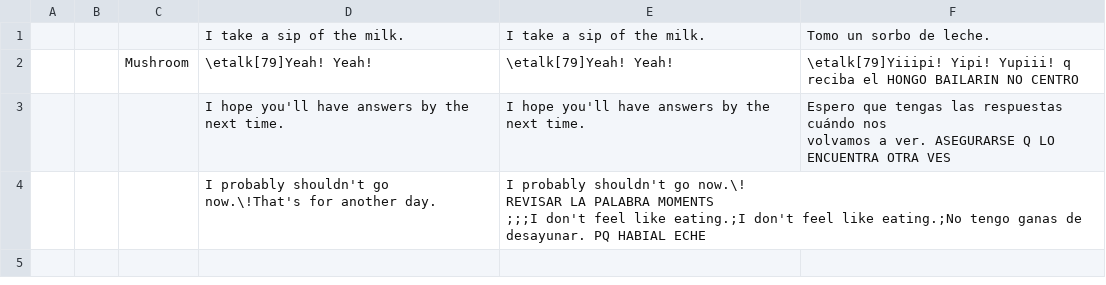
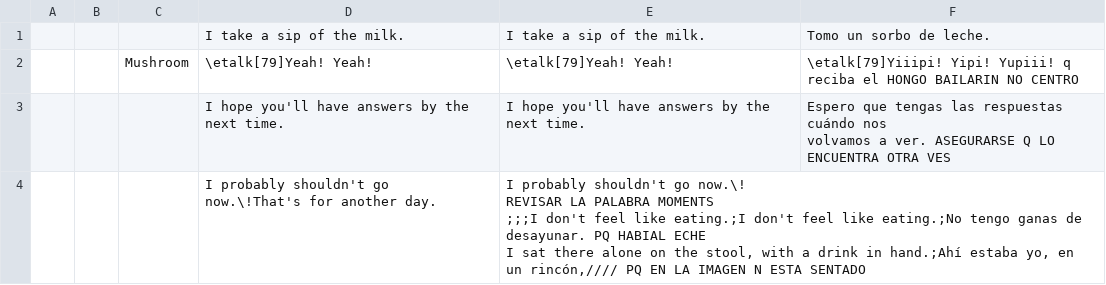
Before and after one commit to mixa-le/7-days, a CSV file: pending.csv, drawn as a sheet.

```diff
--- a/pending.csv
+++ b/pending.csv
@@ -4,4 +4,5 @@
 volvamos a ver." ASEGURARSE Q LO ENCUENTRA OTRA VES
-;;;"I probably shouldn't go now.\!That's for another day.";"I probably shouldn't go now.\!
-REVISAR LA PALABRA MOMENTS
-;;;I don't feel like eating.;I don't feel like eating.;No tengo ganas de desayunar. PQ HABIAL ECHE
+;;;"I probably shouldn't go now.\!That's for another day.";"I probably shouldn't go now.\!
+REVISAR LA PALABRA MOMENTS
+;;;I don't feel like eating.;I don't feel like eating.;No tengo ganas de desayunar. PQ HABIAL ECHE
+I sat there alone on the stool, with a drink in hand.;"Ahí estaba yo, en un rincón,//// PQ EN LA IMAGEN N  ESTA SENTADO
```
Also changed, not shown: game_messages.csv.
